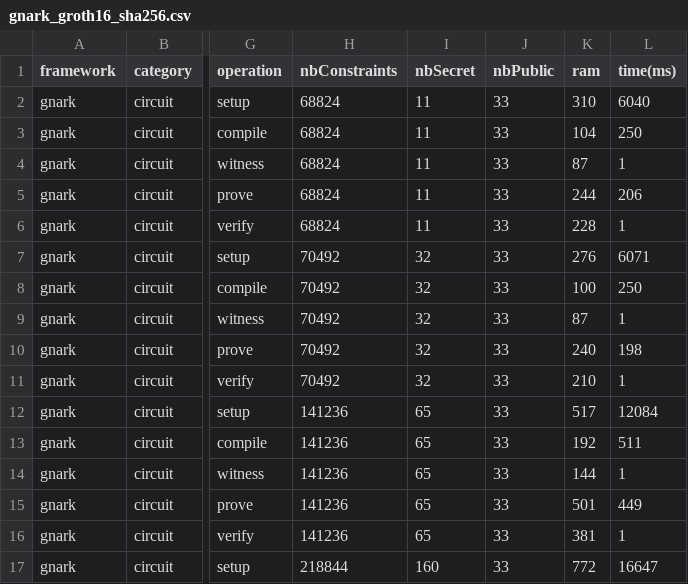
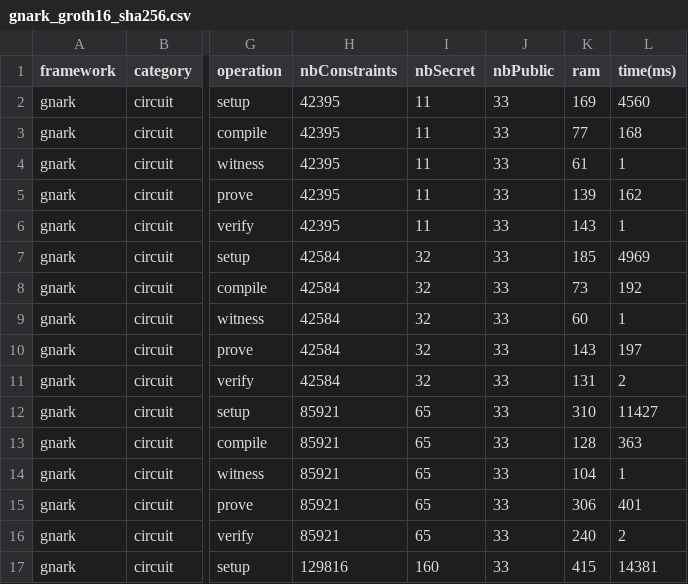
Before and after one commit to zkCollective/zk-Harness, a CSV file: benchmarks/gnark/gnark_groth16_sha256.csv, drawn as a sheet; only a part is shown, gaps mark what is left out; the diff covers the shown part only; the diff names each change by its address in the sheet, - before the commit and + after, or states it on an @@ line.

Commit message:
Update benchmarks sha256 celer gnark

```diff
--- a/benchmarks/gnark/gnark_groth16_sha256.csv
+++ b/benchmarks/gnark/gnark_groth16_sha256.csv
-H2:H6 (nbConstraints): 68824
+H2:H6 (nbConstraints): 42395
-K2 (ram): 310
+K2 (ram): 169
-L2 (time(ms)): 6040
+L2 (time(ms)): 4560
-K3 (ram): 104
+K3 (ram): 77
-L3 (time(ms)): 250
+L3 (time(ms)): 168
-K4 (ram): 87
+K4 (ram): 61
-K5 (ram): 244
+K5 (ram): 139
-L5 (time(ms)): 206
+L5 (time(ms)): 162
-K6 (ram): 228
+K6 (ram): 143
-H7:H11 (nbConstraints): 70492
+H7:H11 (nbConstraints): 42584
-K7 (ram): 276
+K7 (ram): 185
-L7 (time(ms)): 6071
+L7 (time(ms)): 4969
-K8 (ram): 100
+K8 (ram): 73
-L8 (time(ms)): 250
+L8 (time(ms)): 192
-K9 (ram): 87
+K9 (ram): 60
-K10 (ram): 240
+K10 (ram): 143
-L10 (time(ms)): 198
+L10 (time(ms)): 197
-K11 (ram): 210
+K11 (ram): 131
-L11 (time(ms)): 1
+L11 (time(ms)): 2
-H12:H16 (nbConstraints): 141236
+H12:H16 (nbConstraints): 85921
-K12 (ram): 517
+K12 (ram): 310
-L12 (time(ms)): 12084
+L12 (time(ms)): 11427
-K13 (ram): 192
+K13 (ram): 128
-L13 (time(ms)): 511
+L13 (time(ms)): 363
-K14 (ram): 144
+K14 (ram): 104
-K15 (ram): 501
+K15 (ram): 306
-L15 (time(ms)): 449
+L15 (time(ms)): 401
-K16 (ram): 381
+K16 (ram): 240
-L16 (time(ms)): 1
+L16 (time(ms)): 2
-H17 (nbConstraints): 218844
+H17 (nbConstraints): 129816
-K17 (ram): 772
+K17 (ram): 415
-L17 (time(ms)): 16647
+L17 (time(ms)): 14381
```
Also changed, not shown: 122 edited cells elsewhere in this file.
